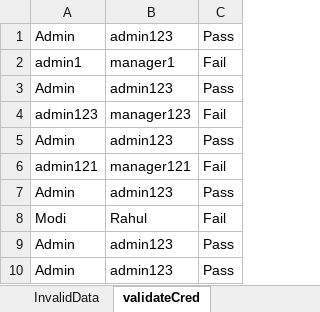
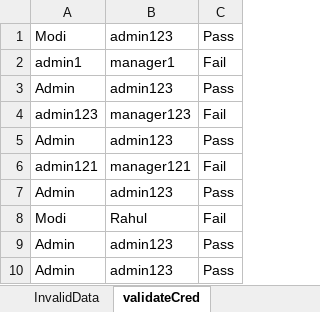
Before and after one commit to Sagar-Dambal3/Automation, an Excel workbook: data/testscript.xlsx, sheet validateCred, drawn as a sheet; values as stored, in another font and other column widths than the file's, no borders; the diff names each change by its address in the sheet, - before the commit and + after, or states it on an @@ line.

```diff
--- a/data/testscript.xlsx (sheet validateCred)
+++ b/data/testscript.xlsx (sheet validateCred)
-A1: Admin
+A1: Modi
```
Also changed, not shown: sheet createUser, sheet InvalidData, 26 other files.
